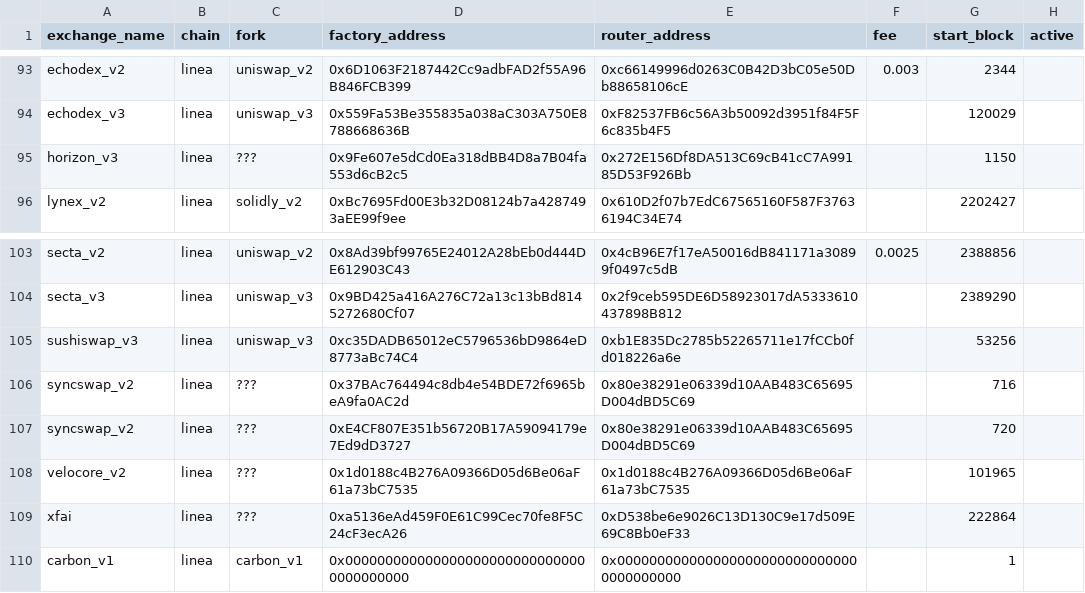
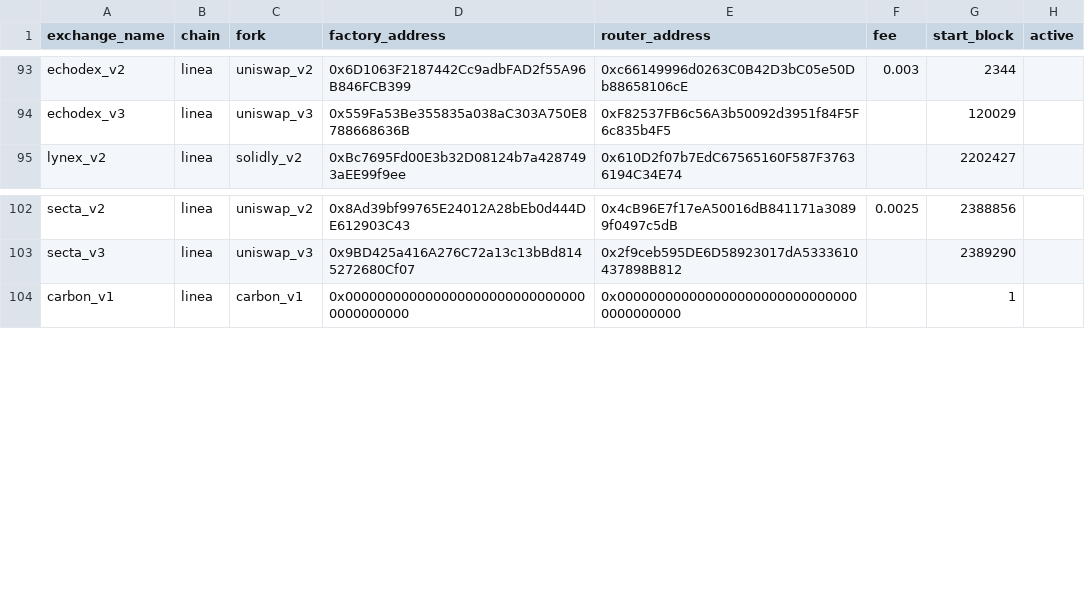
Before and after one commit to bancorprotocol/fastlane-bot, a CSV file: fastlane_bot/data/multichain_addresses.csv, drawn as a sheet; only a part is shown, gaps mark what is left out; the diff names each change by its address in the sheet, - before the commit and + after, or states it on an @@ line.

Commit message:
Update multichain_addresses.csv

```diff
--- a/fastlane_bot/data/multichain_addresses.csv
+++ b/fastlane_bot/data/multichain_addresses.csv
-row 95: horizon_v3 | linea | ??? | 0x9Fe607e5dCd0Ea318dBB4D8a7B04fa553d6cB2c5 | 0x272E156Df8DA513C69cB41cC7A99185D53F926Bb |  | 1150
-row 105: sushiswap_v3 | linea | uniswap_v3 | 0xc35DADB65012eC5796536bD9864eD8773aBc74C4 | 0xb1E835Dc2785b52265711e17fCCb0fd018226a6e |  | 53256
-row 106: syncswap_v2 | linea | ??? | 0x37BAc764494c8db4e54BDE72f6965beA9fa0AC2d | 0x80e38291e06339d10AAB483C65695D004dBD5C69 |  | 716
-row 107: syncswap_v2 | linea | ??? | 0xE4CF807E351b56720B17A59094179e7Ed9dD3727 | 0x80e38291e06339d10AAB483C65695D004dBD5C69 |  | 720
-row 108: velocore_v2 | linea | ??? | 0x1d0188c4B276A09366D05d6Be06aF61a73bC7535 | 0x1d0188c4B276A09366D05d6Be06aF61a73bC7535 |  | 101965
-row 109: xfai | linea | ??? | 0xa5136eAd459F0E61C99Cec70fe8F5C24cF3ecA26 | 0xD538be6e9026C13D130C9e17d509E69C8Bb0eF33 |  | 222864
```
